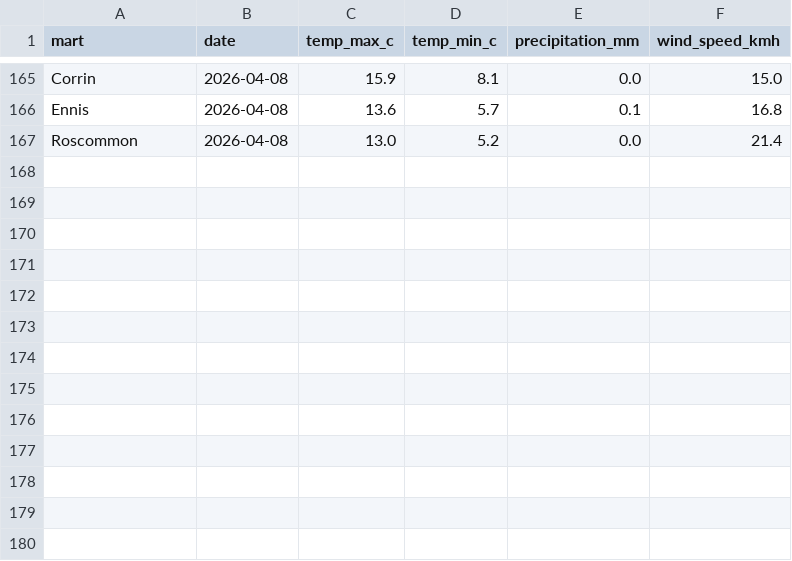
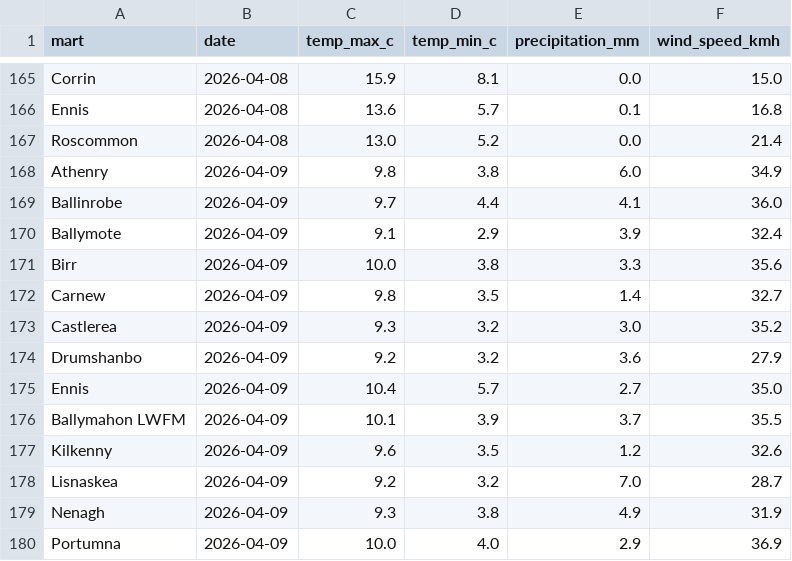
Before and after one commit to JohnScanlan/MartIndex, a CSV file: weather_cache.csv, drawn as a sheet; only a part is shown, gaps mark what is left out.

Commit message:
Daily data update 2026-04-09

```diff
--- a/weather_cache.csv
+++ b/weather_cache.csv
@@ -167 +167,14 @@ Ennis,2026-04-08,13.6,5.7,0.1,16.8
 Roscommon,2026-04-08,13.0,5.2,0.0,21.4
+Athenry,2026-04-09,9.8,3.8,6.0,34.9
+Ballinrobe,2026-04-09,9.7,4.4,4.1,36.0
+Ballymote,2026-04-09,9.1,2.9,3.9,32.4
+Birr,2026-04-09,10.0,3.8,3.3,35.6
+Carnew,2026-04-09,9.8,3.5,1.4,32.7
+Castlerea,2026-04-09,9.3,3.2,3.0,35.2
+Drumshanbo,2026-04-09,9.2,3.2,3.6,27.9
+Ennis,2026-04-09,10.4,5.7,2.7,35.0
+Ballymahon LWFM,2026-04-09,10.1,3.9,3.7,35.5
+Kilkenny,2026-04-09,9.6,3.5,1.2,32.6
+Lisnaskea,2026-04-09,9.2,3.2,7.0,28.7
+Nenagh,2026-04-09,9.3,3.8,4.9,31.9
+Portumna,2026-04-09,10.0,4.0,2.9,36.9
```
